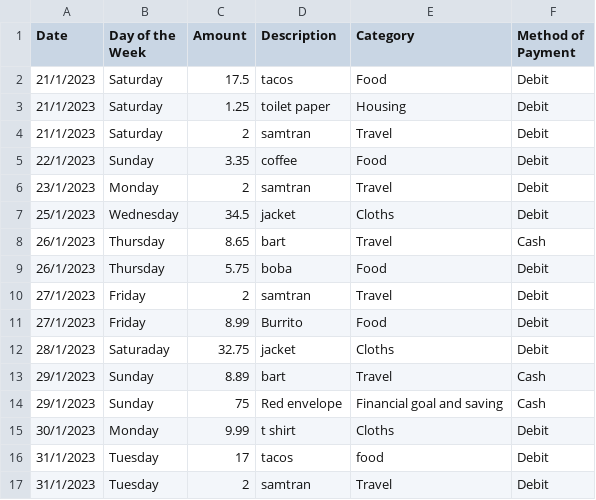
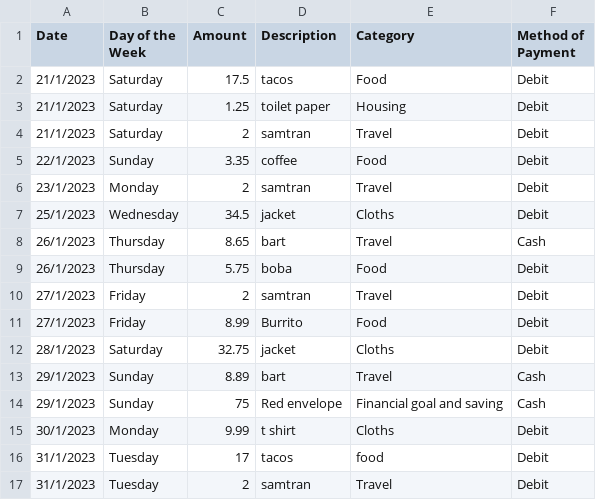
Before and after one commit to Stevenswe/Skyline-Math-200, a CSV file: Khant Aung Swe.csv, drawn as a sheet.

Commit message:
Add files via upload

```diff
--- a/Khant Aung Swe.csv
+++ b/Khant Aung Swe.csv
@@ -11,3 +11,3 @@ Date,Day of the Week,Amount,Description,Category ,Method of Payment
 27/1/2023,Friday,8.99,Burrito,Food,Debit
-28/1/2023,Saturaday,32.75,jacket,Cloths,Debit
+28/1/2023,Saturday,32.75,jacket,Cloths,Debit
 29/1/2023,Sunday,8.89,bart,Travel,Cash
```
